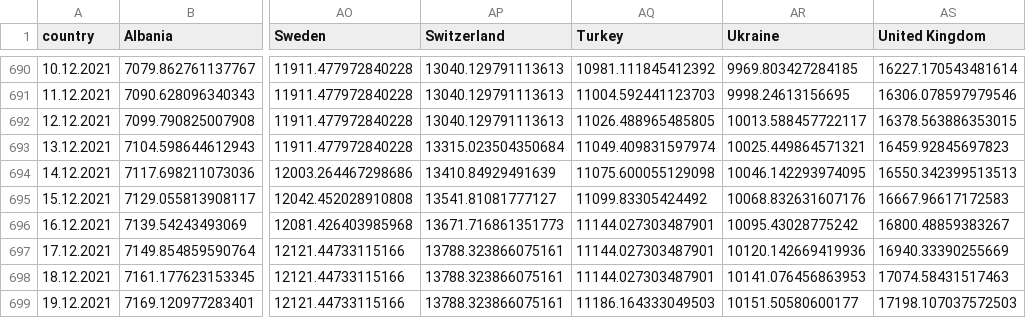
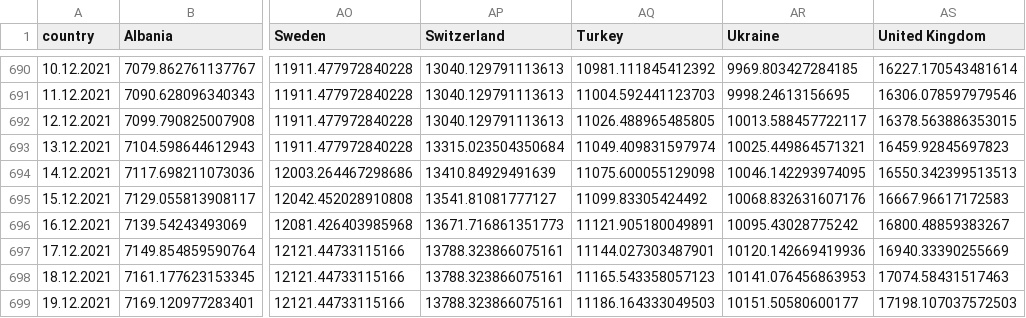
Before and after one commit to ctc/COVID-19-europe, a CSV file: by_population_confirmed.csv, drawn as a sheet; only a part is shown, gaps mark what is left out; the diff names each change by its address in the sheet, - before the commit and + after, or states it on an @@ line.

```diff
--- a/by_population_confirmed.csv
+++ b/by_population_confirmed.csv
-AQ696 (Turkey): 11144.027303487901
+AQ696 (Turkey): 11121.905180049891
-AQ698 (Turkey): 11144.027303487901
+AQ698 (Turkey): 11165.543358057123
```
Also changed, not shown: by_population_deaths.csv, by_population_grow_percent_confirmed.csv, 5 other files.
